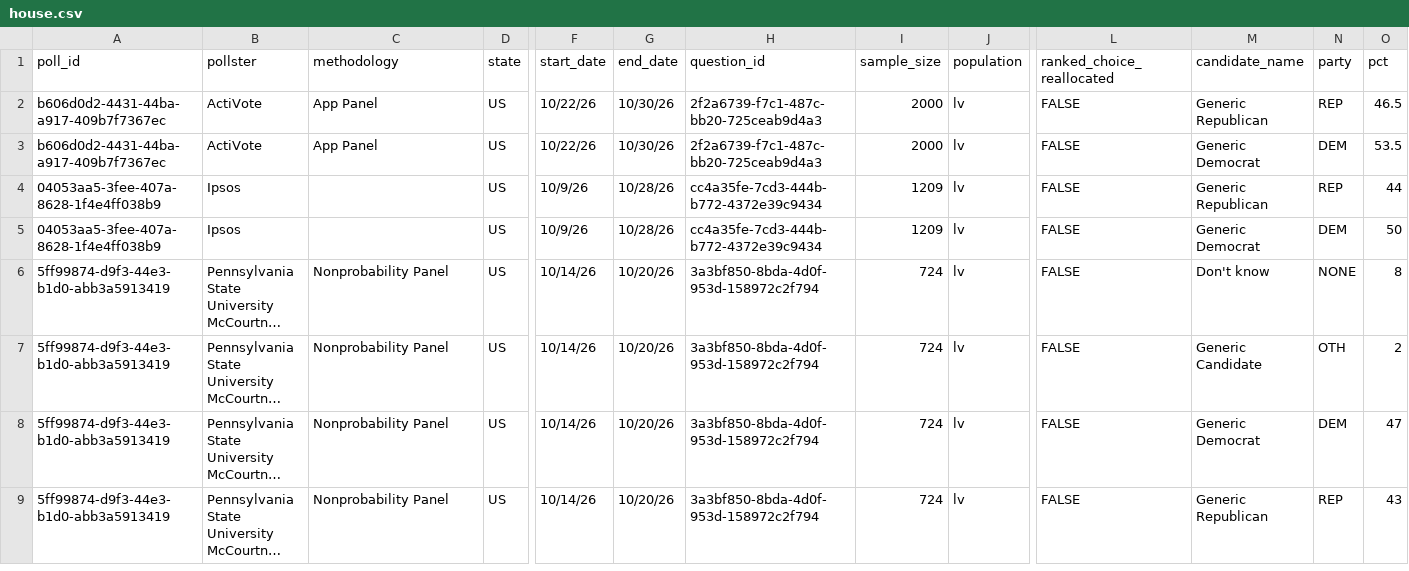
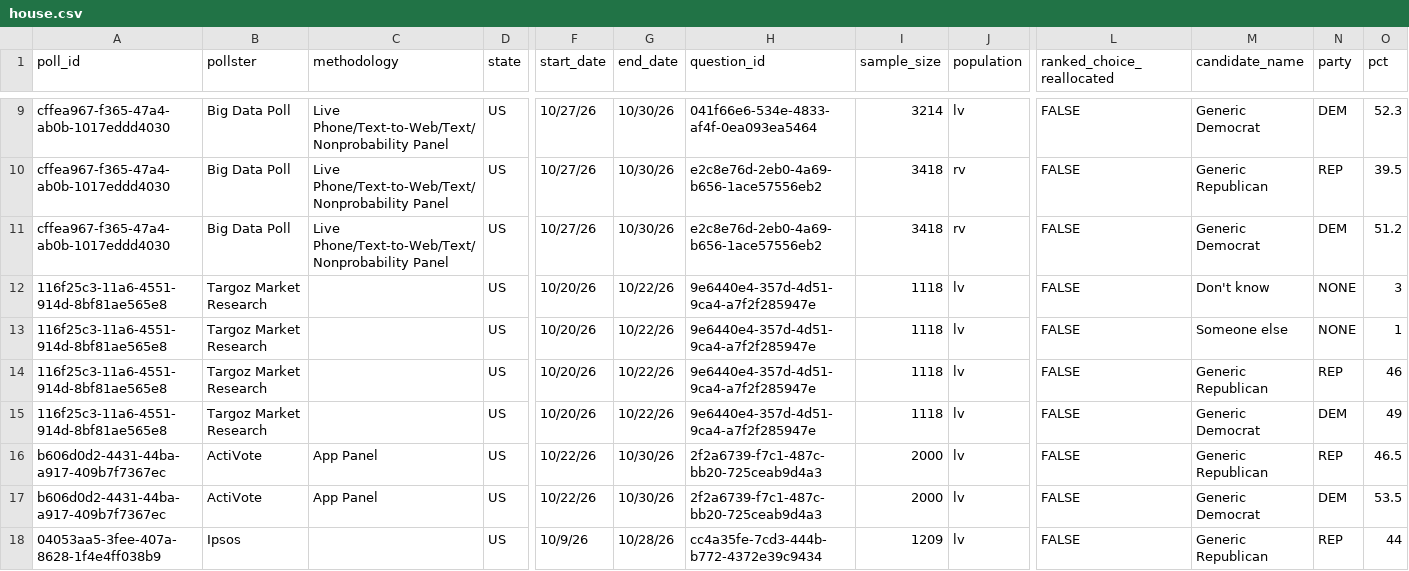
Before and after one commit to davidmold/spockpoll, a CSV file: house.csv, drawn as a sheet; only a part is shown, gaps mark what is left out; the shorter side is filled out with more unchanged rows; long unchanged cells end in …; rows hold the shown columns only; the diff covers the shown part only; the diff names each change by its address in the sheet, - before the commit and + after, or states it on an @@ line.

```diff
--- a/house.csv
+++ b/house.csv
+row 9: cffea967-f365-47a4-ab0b-1017eddd4030 | Big Data Poll | Live Phone/Text-to-Web/Text/Nonprobability Panel | US | 10/27/26 | 10/30/26 | 041f66e6-534e-4833-af4f-0ea093ea5464 | 3214 | lv | FALSE | Generic Democrat | DEM | 52.3
+row 10: cffea967-f365-47a4-ab0b-1017eddd4030 | Big Data Poll | Live Phone/Text-to-Web/Text/Nonprobability Panel | US | 10/27/26 | 10/30/26 | e2c8e76d-2eb0-4a69-b656-1ace57556eb2 | 3418 | rv | FALSE | Generic Republican | REP | 39.5
+row 11: cffea967-f365-47a4-ab0b-1017eddd4030 | Big Data Poll | Live Phone/Text-to-Web/Text/Nonprobability Panel | US | 10/27/26 | 10/30/26 | e2c8e76d-2eb0-4a69-b656-1ace57556eb2 | 3418 | rv | FALSE | Generic Democrat | DEM | 51.2
+row 12: 116f25c3-11a6-4551-914d-8bf81ae565e8 | Targoz Market Research |  | US | 10/20/26 | 10/22/26 | 9e6440e4-357d-4d51-9ca4-a7f2f285947e | 1118 | lv | FALSE | Don't know | NONE | 3
+row 13: 116f25c3-11a6-4551-914d-8bf81ae565e8 | Targoz Market Research |  | US | 10/20/26 | 10/22/26 | 9e6440e4-357d-4d51-9ca4-a7f2f285947e | 1118 | lv | FALSE | Someone else | NONE | 1
+row 14: 116f25c3-11a6-4551-914d-8bf81ae565e8 | Targoz Market Research |  | US | 10/20/26 | 10/22/26 | 9e6440e4-357d-4d51-9ca4-a7f2f285947e | 1118 | lv | FALSE | Generic Republican | REP | 46
+row 15: 116f25c3-11a6-4551-914d-8bf81ae565e8 | Targoz Market Research |  | US | 10/20/26 | 10/22/26 | 9e6440e4-357d-4d51-9ca4-a7f2f285947e | 1118 | lv | FALSE | Generic Democrat | DEM | 49
```
Also changed, not shown: 7 added rows elsewhere in this file, economic.csv, president.csv, 1 other file.
